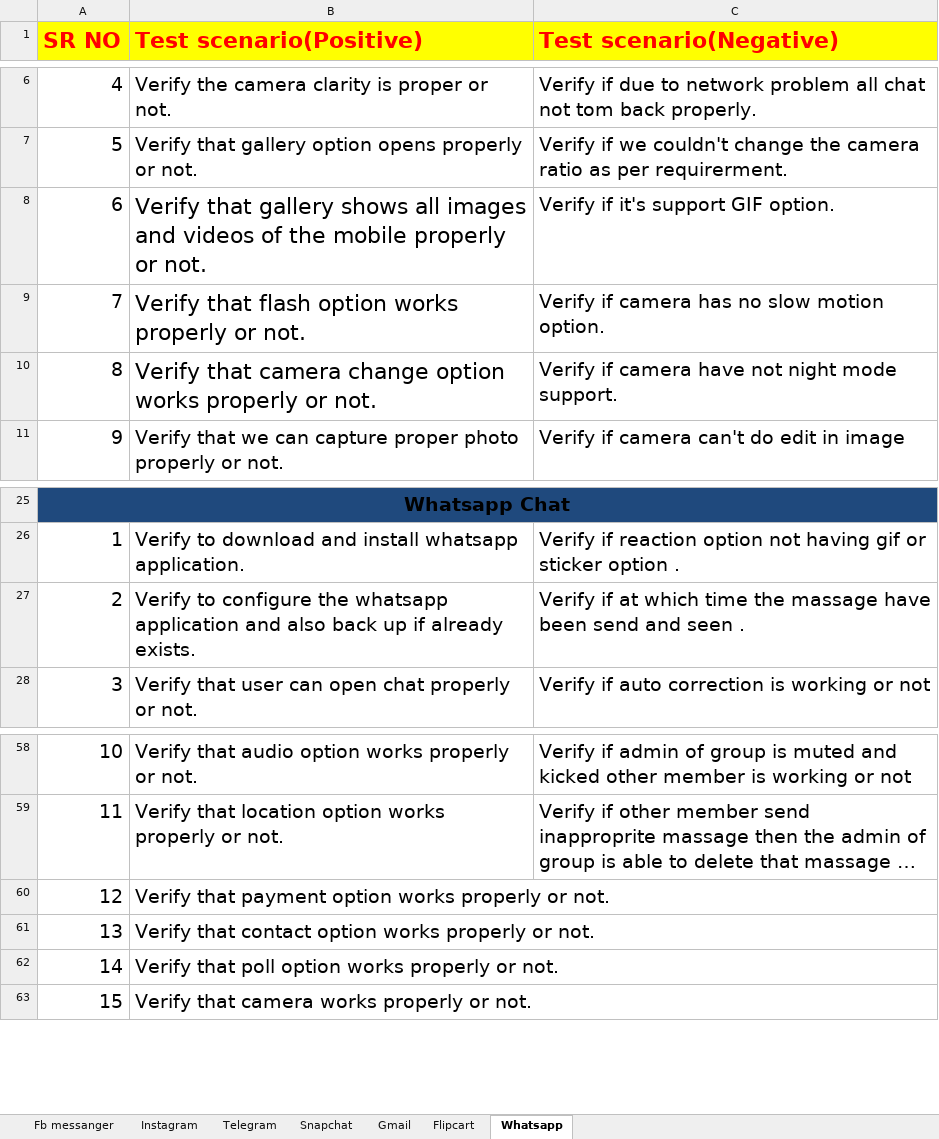
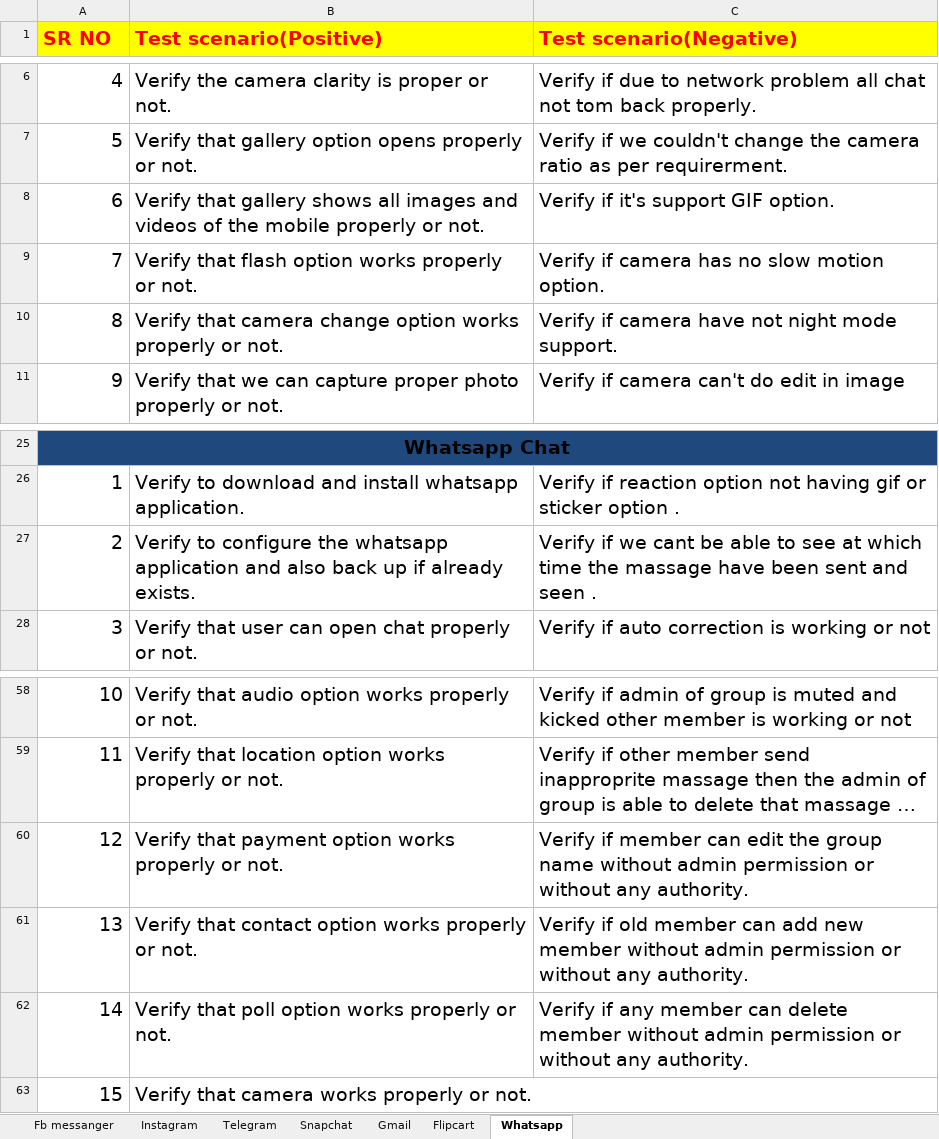
Before and after one commit to mansuralimomin1394/mansuralitesting, an Excel workbook: Assignment 2/App test scenarioes.xlsx, sheet Whatsapp, drawn as a sheet; only a part is shown, gaps mark what is left out; long unchanged cells end in …; values as stored, in another font and other column widths than the file's, no borders; the diff names each change by its address in the sheet, - before the commit and + after, or states it on an @@ line.

```diff
--- a/Assignment 2/App test scenarioes.xlsx (sheet Whatsapp)
+++ b/Assignment 2/App test scenarioes.xlsx (sheet Whatsapp)
@@ A1:C1 text size: smaller @@
@@ B8:B10 text size: smaller @@
-C27 (Test scenario(Negative)): Verify if at which time the massage have been send and seen…
+C27 (Test scenario(Negative)): Verify if we cant be able to see at which time the massage have been sent and seen…
-C60 (Test scenario(Negative)): (empty)
+C60 (Test scenario(Negative)): Verify if member can edit the group name without admin permission or without any authority.
-C61 (Test scenario(Negative)): (empty)
+C61 (Test scenario(Negative)): Verify if old member can add new member without admin permission or without any authority.
-C62 (Test scenario(Negative)): (empty)
+C62 (Test scenario(Negative)): Verify if any member can delete member without admin permission or without any authority.
```
Also changed, not shown: sheet Telegram.
